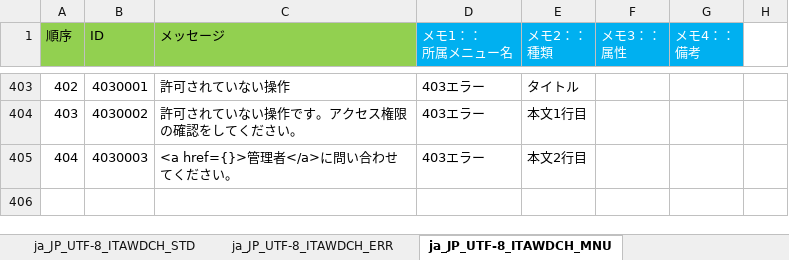
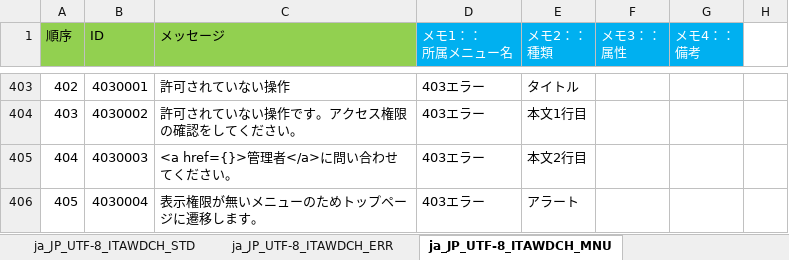
Before and after one commit to exastro-suite/it-automation, an Excel workbook: ky_message_seeds/webdbcore/ja_JP_message_PHP.xlsm, sheet ja_JP_UTF-8_ITAWDCH_MNU, drawn as a sheet; only a part is shown, gaps mark what is left out; values as stored, in another font and other column widths than the file's, no borders; the diff names each change by its address in the sheet, - before the commit and + after, or states it on an @@ line.

```diff
--- a/ky_message_seeds/webdbcore/ja_JP_message_PHP.xlsm (sheet ja_JP_UTF-8_ITAWDCH_MNU)
+++ b/ky_message_seeds/webdbcore/ja_JP_message_PHP.xlsm (sheet ja_JP_UTF-8_ITAWDCH_MNU)
+row 406: 405 | 4030004 | 表示権限が無いメニューのためトップページに遷移します。 | 403エラー | アラート
```
Also changed, not shown: ky_message_seeds/webdbcore/en_US_message_PHP.xlsm, 6 other files.
